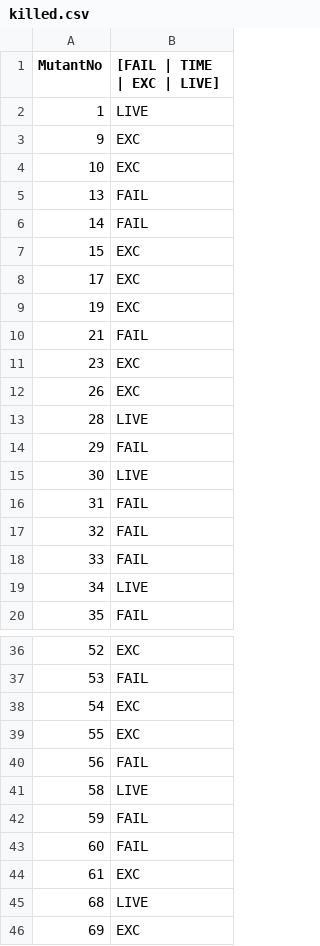
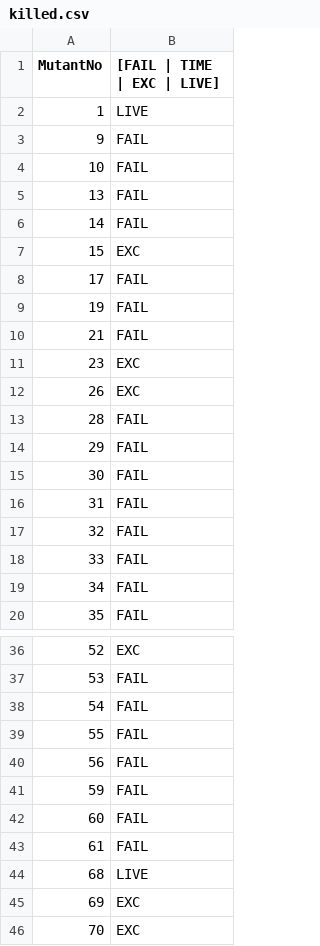
Before and after one commit to catherinelee95/ErrorProneExtension, a CSV file: major-results/final-analysis/killed.csv (was major-results/initial-analysis/killed.csv), drawn as a sheet; only a part is shown, gaps mark what is left out; the shorter side is filled out with more unchanged rows; the diff covers the shown part only.

Commit message:
Added some new Major analysis

```diff
--- a/major-results/initial-analysis/killed.csv
+++ b/major-results/final-analysis/killed.csv
@@ -2,4 +2,4 @@ MutantNo,[FAIL | TIME | EXC | LIVE]
 1,LIVE
-9,EXC
-10,EXC
+9,FAIL
+10,FAIL
 13,FAIL
@@ -7,4 +7,4 @@ MutantNo,[FAIL | TIME | EXC | LIVE]
 15,EXC
-17,EXC
-19,EXC
+17,FAIL
+19,FAIL
 21,FAIL
@@ -12,5 +12,5 @@ MutantNo,[FAIL | TIME | EXC | LIVE]
 26,EXC
-28,LIVE
+28,FAIL
 29,FAIL
-30,LIVE
+30,FAIL
 31,FAIL
@@ -18,3 +18,3 @@ MutantNo,[FAIL | TIME | EXC | LIVE]
 33,FAIL
-34,LIVE
+34,FAIL
 35,FAIL
@@ -37,9 +37,8 @@ MutantNo,[FAIL | TIME | EXC | LIVE]
 53,FAIL
-54,EXC
-55,EXC
+54,FAIL
+55,FAIL
 56,FAIL
-58,LIVE
 59,FAIL
 60,FAIL
-61,EXC
+61,FAIL
 68,LIVE
```
Also changed, not shown: 5 edited cells elsewhere in this file, 13 other files.
